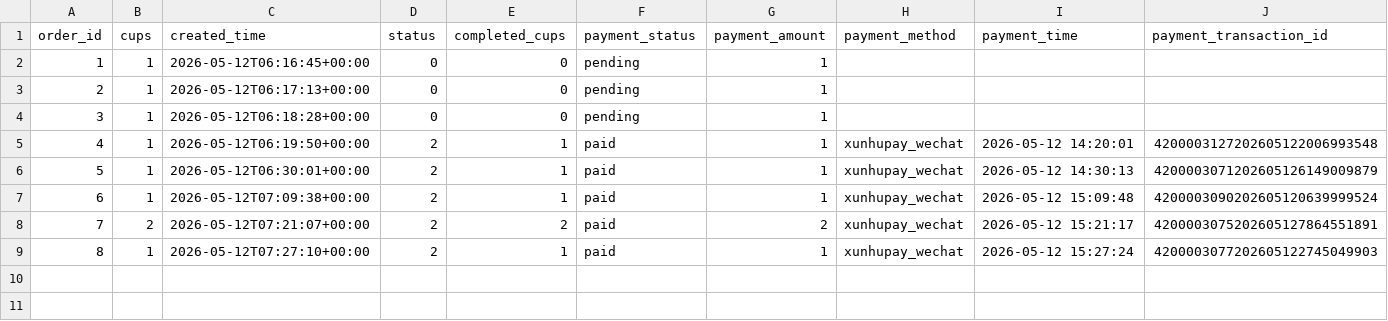
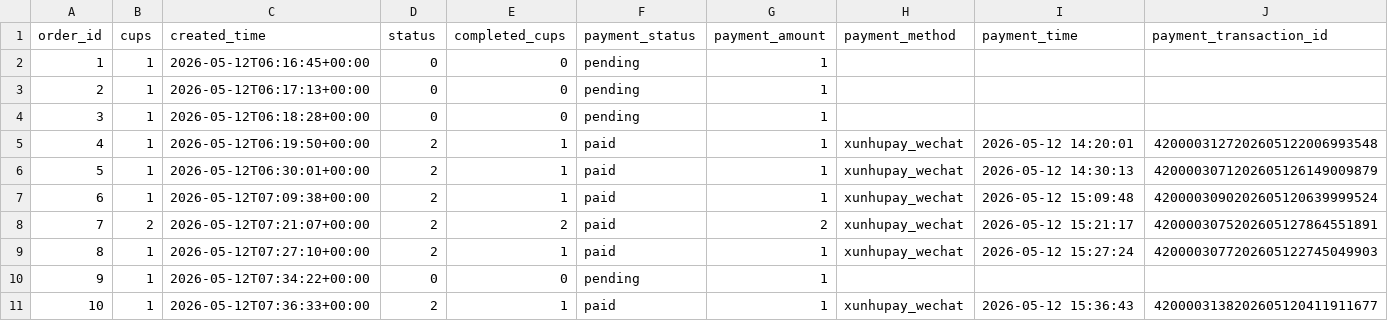
Before and after one commit to Jeremy-JJW/COFFEE-payment, a CSV file: orders.csv, drawn as a sheet; the diff names each change by its address in the sheet, - before the commit and + after, or states it on an @@ line.

```diff
--- a/orders.csv
+++ b/orders.csv
+row 10: 9 | 1 | 2026-05-12T07:34:22+00:00 | 0 | 0 | pending | 1
+row 11: 10 | 1 | 2026-05-12T07:36:33+00:00 | 2 | 1 | paid | 1 | xunhupay_wechat | 2026-05-12 15:36:43 | 4200003138202605120411911677
```
Also changed, not shown: 2 other files.
